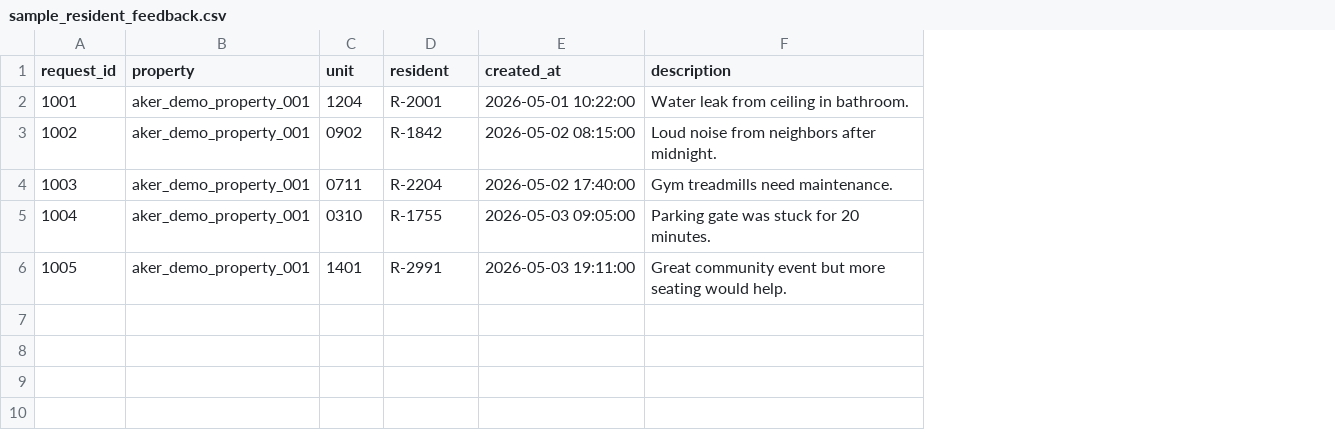
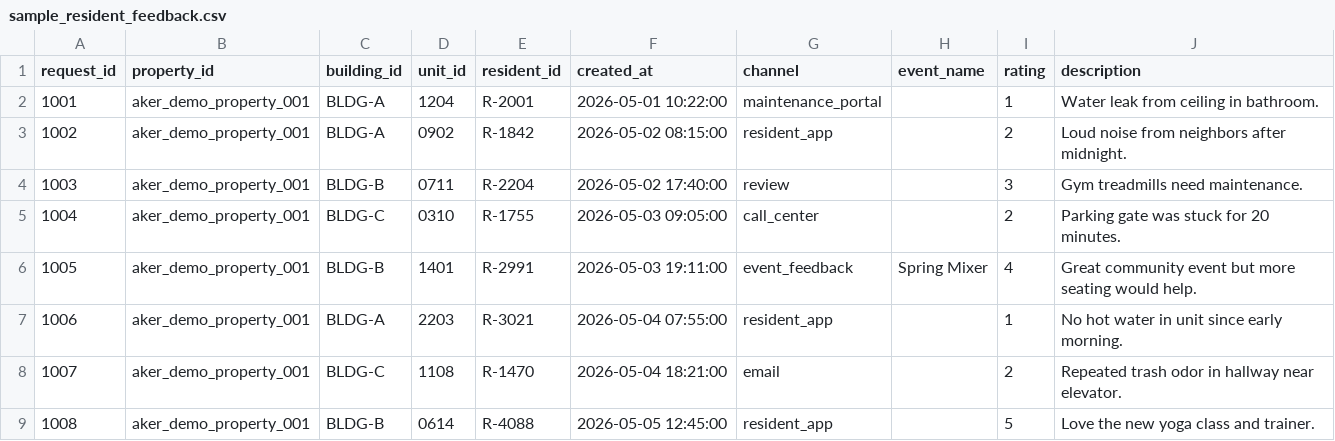
Before and after one commit to alisoliman-47/Resident-Experience-Operations-Copilots, a CSV file: data/sample_resident_feedback.csv, drawn as a sheet; addresses are those after the commit; the diff names each change by its address in the sheet, - before the commit and + after, or states it on an @@ line.

```diff
--- a/data/sample_resident_feedback.csv
+++ b/data/sample_resident_feedback.csv
+column C (building_id), rows 2-6: BLDG-A | BLDG-A | BLDG-B | BLDG-C | BLDG-B
+column G (channel), rows 2-6: maintenance_portal | resident_app | review | call_center | event_feedback
+column H (event_name), row 6: Spring Mixer
+column I (rating), rows 2-6: 1 | 2 | 3 | 2 | 4
-B1: property
+B1: property_id
-D1: unit
+D1: unit_id
-E1: resident
+E1: resident_id
+row 7: 1006 | aker_demo_property_001 | BLDG-A | 2203 | R-3021 | 2026-05-04 07:55:00 | resident_app |  | 1 | No hot water in unit since early morning.
+row 8: 1007 | aker_demo_property_001 | BLDG-C | 1108 | R-1470 | 2026-05-04 18:21:00 | email |  | 2 | Repeated trash odor in hallway near elevator.
+row 9: 1008 | aker_demo_property_001 | BLDG-B | 0614 | R-4088 | 2026-05-05 12:45:00 | resident_app |  | 5 | Love the new yoga class and trainer.
```
Also changed, not shown: 3 other files.
